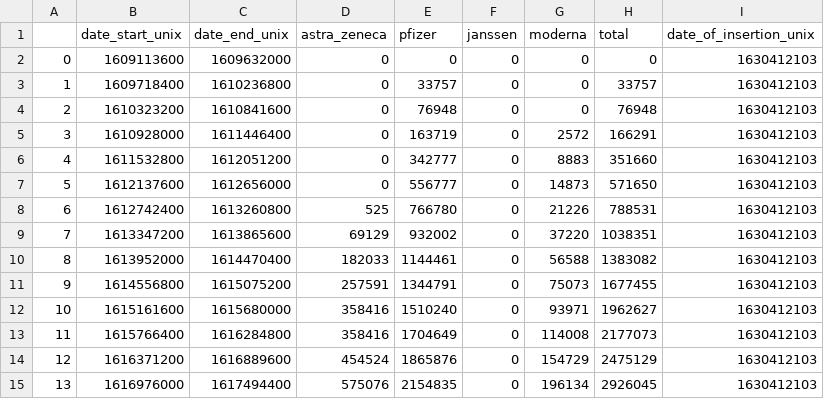
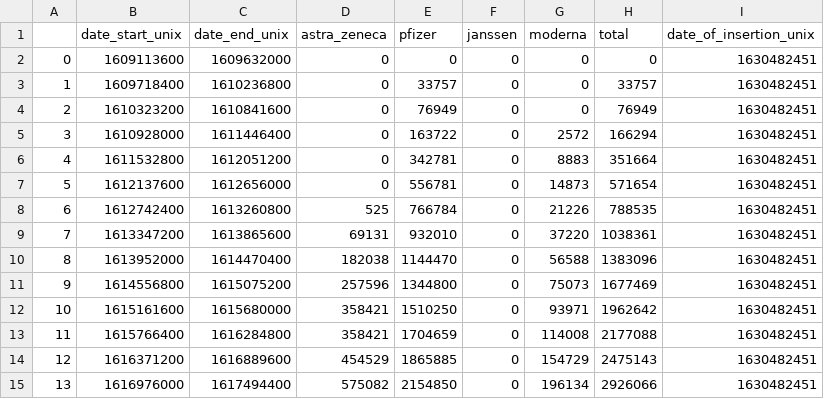
Before and after one commit to Sikerdebaard/netherlands-vaccinations-scraper, a CSV file: vaccine_administered.csv, drawn as a sheet; only a part is shown; the diff covers the shown part only.

```diff
--- a/vaccine_administered.csv
+++ b/vaccine_administered.csv
@@ -1,15 +1,15 @@
 ,date_start_unix,date_end_unix,astra_zeneca,pfizer,janssen,moderna,total,date_of_insertion_unix
-0,1609113600,1609632000,0,0,0,0,0,1630412103
-1,1609718400,1610236800,0,33757,0,0,33757,1630412103
-2,1610323200,1610841600,0,76948,0,0,76948,1630412103
-3,1610928000,1611446400,0,163719,0,2572,166291,1630412103
-4,1611532800,1612051200,0,342777,0,8883,351660,1630412103
-5,1612137600,1612656000,0,556777,0,14873,571650,1630412103
-6,1612742400,1613260800,525,766780,0,21226,788531,1630412103
-7,1613347200,1613865600,69129,932002,0,37220,1038351,1630412103
-8,1613952000,1614470400,182033,1144461,0,56588,1383082,1630412103
-9,1614556800,1615075200,257591,1344791,0,75073,1677455,1630412103
-10,1615161600,1615680000,358416,1510240,0,93971,1962627,1630412103
-11,1615766400,1616284800,358416,1704649,0,114008,2177073,1630412103
-12,1616371200,1616889600,454524,1865876,0,154729,2475129,1630412103
-13,1616976000,1617494400,575076,2154835,0,196134,2926045,1630412103
+0,1609113600,1609632000,0,0,0,0,0,1630482451
+1,1609718400,1610236800,0,33757,0,0,33757,1630482451
+2,1610323200,1610841600,0,76949,0,0,76949,1630482451
+3,1610928000,1611446400,0,163722,0,2572,166294,1630482451
+4,1611532800,1612051200,0,342781,0,8883,351664,1630482451
+5,1612137600,1612656000,0,556781,0,14873,571654,1630482451
+6,1612742400,1613260800,525,766784,0,21226,788535,1630482451
+7,1613347200,1613865600,69131,932010,0,37220,1038361,1630482451
+8,1613952000,1614470400,182038,1144470,0,56588,1383096,1630482451
+9,1614556800,1615075200,257596,1344800,0,75073,1677469,1630482451
+10,1615161600,1615680000,358421,1510250,0,93971,1962642,1630482451
+11,1615766400,1616284800,358421,1704659,0,114008,2177088,1630482451
+12,1616371200,1616889600,454529,1865885,0,154729,2475143,1630482451
+13,1616976000,1617494400,575082,2154850,0,196134,2926066,1630482451
```
Also changed, not shown: 1 added row and 104 edited cells elsewhere in this file, vaccine-dose-deliveries-by-manufacturer.csv, vaccine_administered_estimate.csv, 1 other file.
